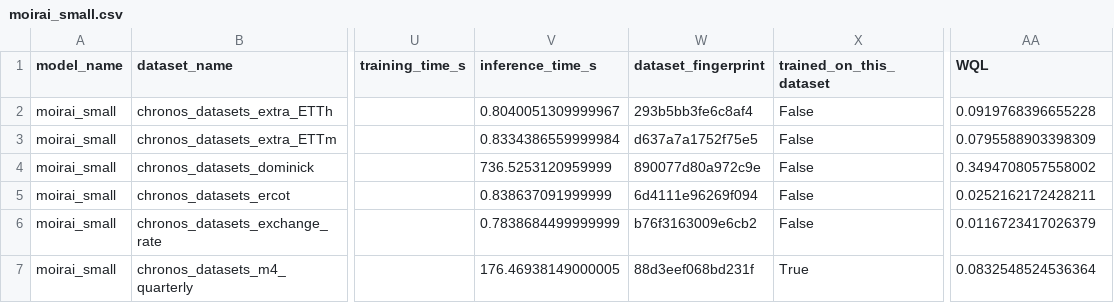
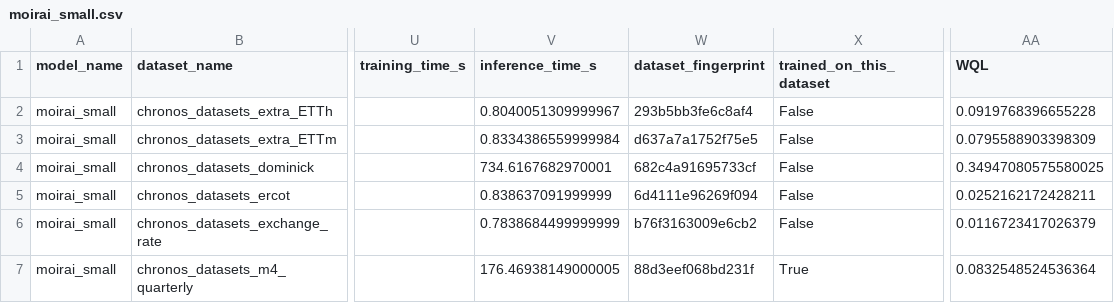
Before and after one commit to autogluon/fev, a CSV file: benchmarks/chronos_zeroshot/results/moirai_small.csv, drawn as a sheet; only a part is shown, gaps mark what is left out; the diff names each change by its address in the sheet, - before the commit and + after, or states it on an @@ line.

```diff
--- a/benchmarks/chronos_zeroshot/results/moirai_small.csv
+++ b/benchmarks/chronos_zeroshot/results/moirai_small.csv
-V4 (inference_time_s): 736.5253120959999
+V4 (inference_time_s): 734.6167682970001
-W4 (dataset_fingerprint): 890077d80a972c9e
+W4 (dataset_fingerprint): 682c4a91695733cf
-AA4 (WQL): 0.3494708057558002
+AA4 (WQL): 0.34947080575580025
```
Also changed, not shown: benchmarks/chronos_zeroshot/results/auto_arima.csv, benchmarks/chronos_zeroshot/results/auto_ets.csv, 14 other files.
